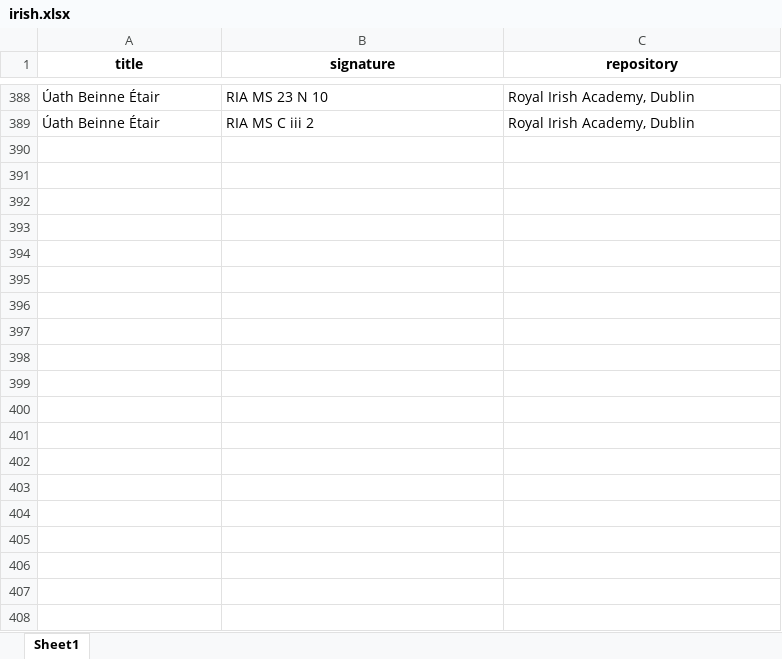
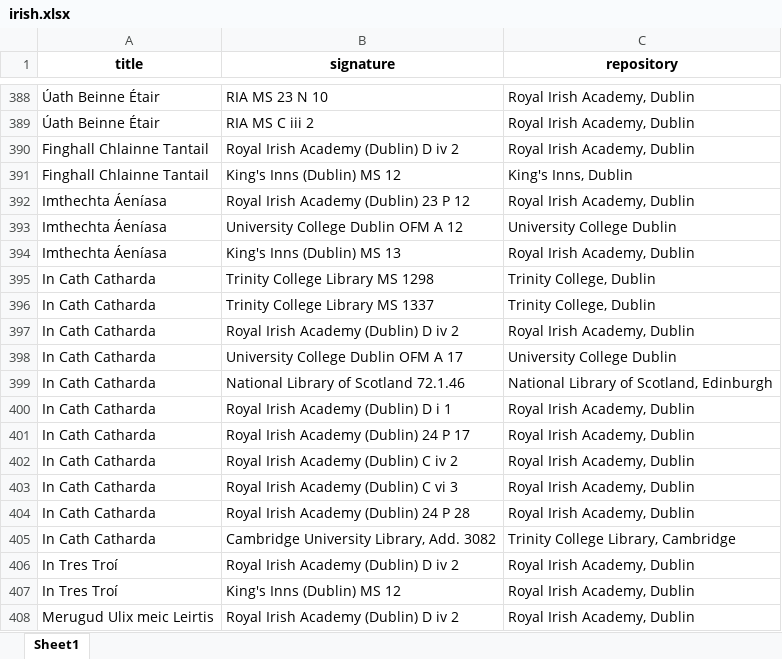
Before and after one commit to mikekestemont/forgotten-books, an Excel workbook: datasets/master/irish.xlsx, sheet Sheet1, drawn as a sheet; only a part is shown, gaps mark what is left out; values as stored, in another font and other column widths than the file's, no borders; the diff covers the shown part only; the diff names each change by its address in the sheet, - before the commit and + after, or states it on an @@ line.

Commit message:
added classical and arthurian material

```diff
--- a/datasets/master/irish.xlsx (sheet Sheet1)
+++ b/datasets/master/irish.xlsx (sheet Sheet1)
+row 390: Finghall Chlainne Tantail | Royal Irish Academy (Dublin) D iv 2 | Royal Irish Academy, Dublin
+row 391: Finghall Chlainne Tantail | King's Inns (Dublin) MS 12 | King's Inns, Dublin
+row 392: Imthechta Áeníasa | Royal Irish Academy (Dublin) 23 P 12 | Royal Irish Academy, Dublin
+row 393: Imthechta Áeníasa | University College Dublin OFM A 12 | University College Dublin
+row 394: Imthechta Áeníasa | King's Inns (Dublin) MS 13 | Royal Irish Academy, Dublin
+row 395: In Cath Catharda | Trinity College Library MS 1298 | Trinity College, Dublin
+row 396: In Cath Catharda | Trinity College Library MS 1337 | Trinity College, Dublin
+row 397: In Cath Catharda | Royal Irish Academy (Dublin) D iv 2 | Royal Irish Academy, Dublin
+row 398: In Cath Catharda | University College Dublin OFM A 17 | University College Dublin
+row 399: In Cath Catharda | National Library of Scotland 72.1.46 | National Library of Scotland, Edinburgh
+row 400: In Cath Catharda | Royal Irish Academy (Dublin) D i 1 | Royal Irish Academy, Dublin
+row 401: In Cath Catharda | Royal Irish Academy (Dublin) 24 P 17 | Royal Irish Academy, Dublin
+row 402: In Cath Catharda | Royal Irish Academy (Dublin) C iv 2 | Royal Irish Academy, Dublin
+row 403: In Cath Catharda | Royal Irish Academy (Dublin) C vi 3 | Royal Irish Academy, Dublin
+row 404: In Cath Catharda | Royal Irish Academy (Dublin) 24 P 28 | Royal Irish Academy, Dublin
+row 405: In Cath Catharda | Cambridge University Library, Add. 3082 | Trinity College Library, Cambridge
+row 406: In Tres Troí | Royal Irish Academy (Dublin) D iv 2 | Royal Irish Academy, Dublin
+row 407: In Tres Troí | King's Inns (Dublin) MS 12 | Royal Irish Academy, Dublin
+row 408: Merugud Ulix meic Leirtis | Royal Irish Academy (Dublin) D iv 2 | Royal Irish Academy, Dublin
```
Also changed, not shown: 42 added rows and 1 edited cell elsewhere in this sheet.
